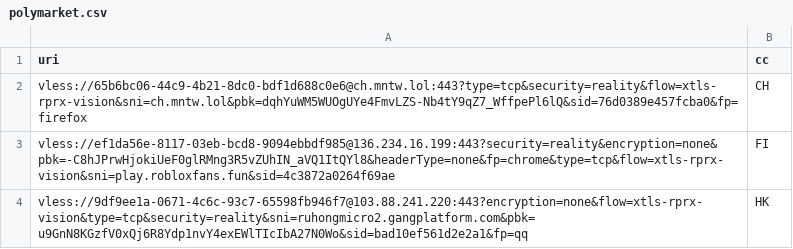
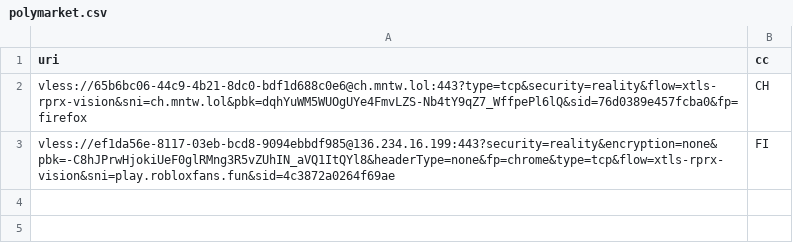
Before and after one commit to grisha-seleznev/free-vless-keys-russia, a CSV file: stage/polymarket.csv, drawn as a sheet.

Commit message:
🇷🇺 Проверка из РФ: 26 ключей, Polymarket 2 (25.11.2026 21:47 МСК)

```diff
--- a/stage/polymarket.csv
+++ b/stage/polymarket.csv
@@ -3,2 +3 @@ vless://65b6bc06-44c9-4b21-8dc0-bdf1d688c0e6@ch.mntw.lol:443?type=tcp&security=r
 vless://ef1da56e-8117-03eb-bcd8-9094ebbdf985@136.234.16.199:443?security=reality&encryption=none&pbk=-C8hJPrwHjokiUeF0glRMng3R5vZUhIN_aVQ1ItQYl8&headerType=none&fp=chrome&type=tcp&flow=xtls-rprx-vision&sni=play.robloxfans.fun&sid=4c3872a0264f69ae,FI
-vless://9df9ee1a-0671-4c6c-93c7-65598fb946f7@103.88.241.220:443?encryption=none&flow=xtls-rprx-vision&type=tcp&security=reality&sni=ruhongmicro2.gangplatform.com&pbk=u9GnN8KGzfV0xQj6R8Ydp1nvY4exEWlTIcIbA27N0Wo&sid=bad10ef561d2e2a1&fp=qq,HK
```
Also changed, not shown: stage/checked.csv, 56 other files.
